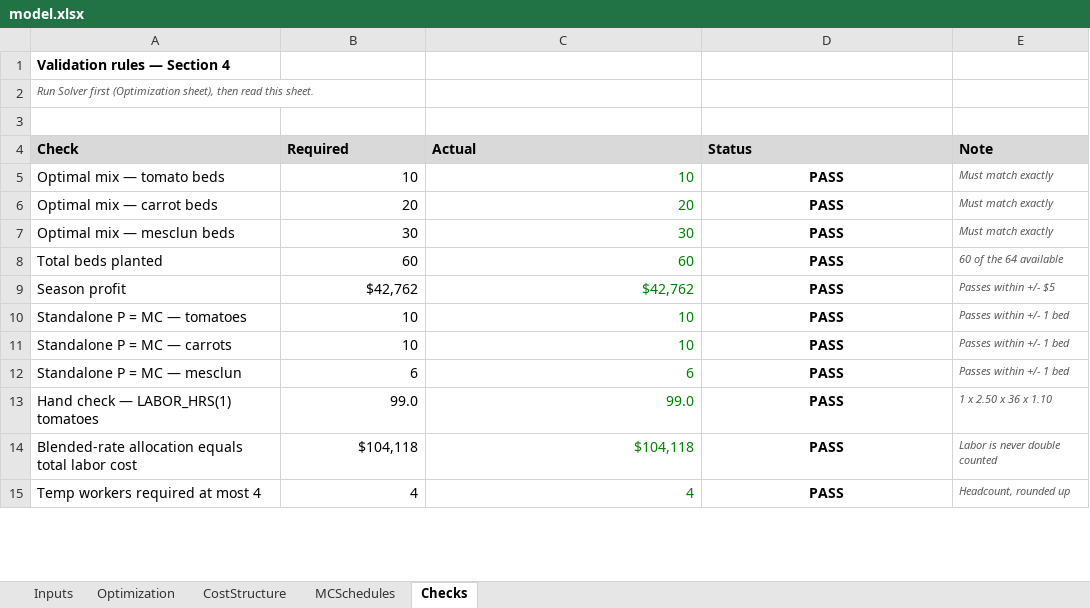
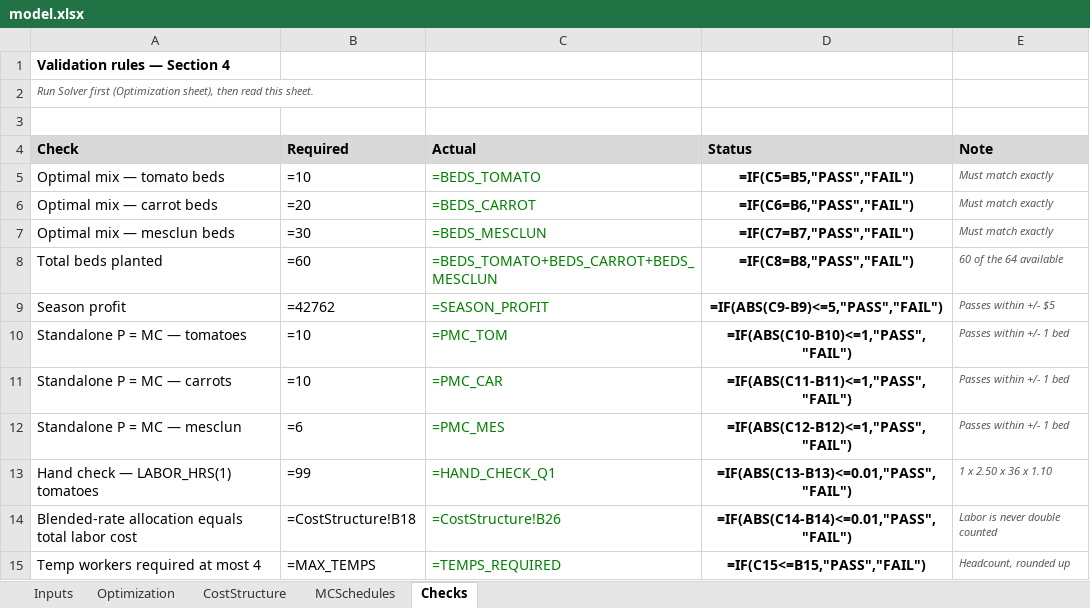
Before and after one commit to SeanBarnes03/Sean-Barnes, an Excel workbook: capabilities/marginal-analysis/model.xlsx, sheet Checks, drawn as a sheet; only a part is shown; values as stored, in another font and other column widths than the file's, no borders; formulas without a stored value are shown as written; the diff covers the shown part only; the diff names each change by its address in the sheet, - before the commit and + after, or states it on an @@ line.

```diff
--- a/capabilities/marginal-analysis/model.xlsx (sheet Checks)
+++ b/capabilities/marginal-analysis/model.xlsx (sheet Checks)
-B5 (Required): 10
+B5 (Required): =10
-C5 (Actual): 10
+C5 (Actual): =BEDS_TOMATO
-D5 (Status): PASS
+D5 (Status): =IF(C5=B5,"PASS","FAIL")
-B6 (Required): 20
+B6 (Required): =20
-C6 (Actual): 20
+C6 (Actual): =BEDS_CARROT
-D6 (Status): PASS
+D6 (Status): =IF(C6=B6,"PASS","FAIL")
-B7 (Required): 30
+B7 (Required): =30
-C7 (Actual): 30
+C7 (Actual): =BEDS_MESCLUN
-D7 (Status): PASS
+D7 (Status): =IF(C7=B7,"PASS","FAIL")
-B8 (Required): 60
+B8 (Required): =60
-C8 (Actual): 60
+C8 (Actual): =BEDS_TOMATO+BEDS_CARROT+BEDS_MESCLUN
-D8 (Status): PASS
+D8 (Status): =IF(C8=B8,"PASS","FAIL")
-B9 (Required): $42,762
+B9 (Required): =42762
-C9 (Actual): $42,762
+C9 (Actual): =SEASON_PROFIT
-D9 (Status): PASS
+D9 (Status): =IF(ABS(C9-B9)<=5,"PASS","FAIL")
-B10:B11 (Required): 10
+B10:B11 (Required): =10
-C10 (Actual): 10
+C10 (Actual): =PMC_TOM
-D10 (Status): PASS
+D10 (Status): =IF(ABS(C10-B10)<=1,"PASS","FAIL")
-C11 (Actual): 10
+C11 (Actual): =PMC_CAR
-D11 (Status): PASS
+D11 (Status): =IF(ABS(C11-B11)<=1,"PASS","FAIL")
-B12 (Required): 6
+B12 (Required): =6
-C12 (Actual): 6
+C12 (Actual): =PMC_MES
-D12 (Status): PASS
+D12 (Status): =IF(ABS(C12-B12)<=1,"PASS","FAIL")
-B13 (Required): 99.0
+B13 (Required): =99
-C13 (Actual): 99.0
+C13 (Actual): =HAND_CHECK_Q1
-D13 (Status): PASS
+D13 (Status): =IF(ABS(C13-B13)<=0.01,"PASS","FAIL")
-B14 (Required): $104,118
+B14 (Required): =CostStructure!B18
-C14 (Actual): $104,118
+C14 (Actual): =CostStructure!B26
-D14 (Status): PASS
+D14 (Status): =IF(ABS(C14-B14)<=0.01,"PASS","FAIL")
-B15 (Required): 4
+B15 (Required): =MAX_TEMPS
-C15 (Actual): 4
+C15 (Actual): =TEMPS_REQUIRED
-D15 (Status): PASS
+D15 (Status): =IF(C15<=B15,"PASS","FAIL")
```
Also changed, not shown: 3 added rows and 12 edited cells elsewhere in this sheet, sheet MCSchedules, sheet Optimization, sheet CostStructure, sheet Inputs.
